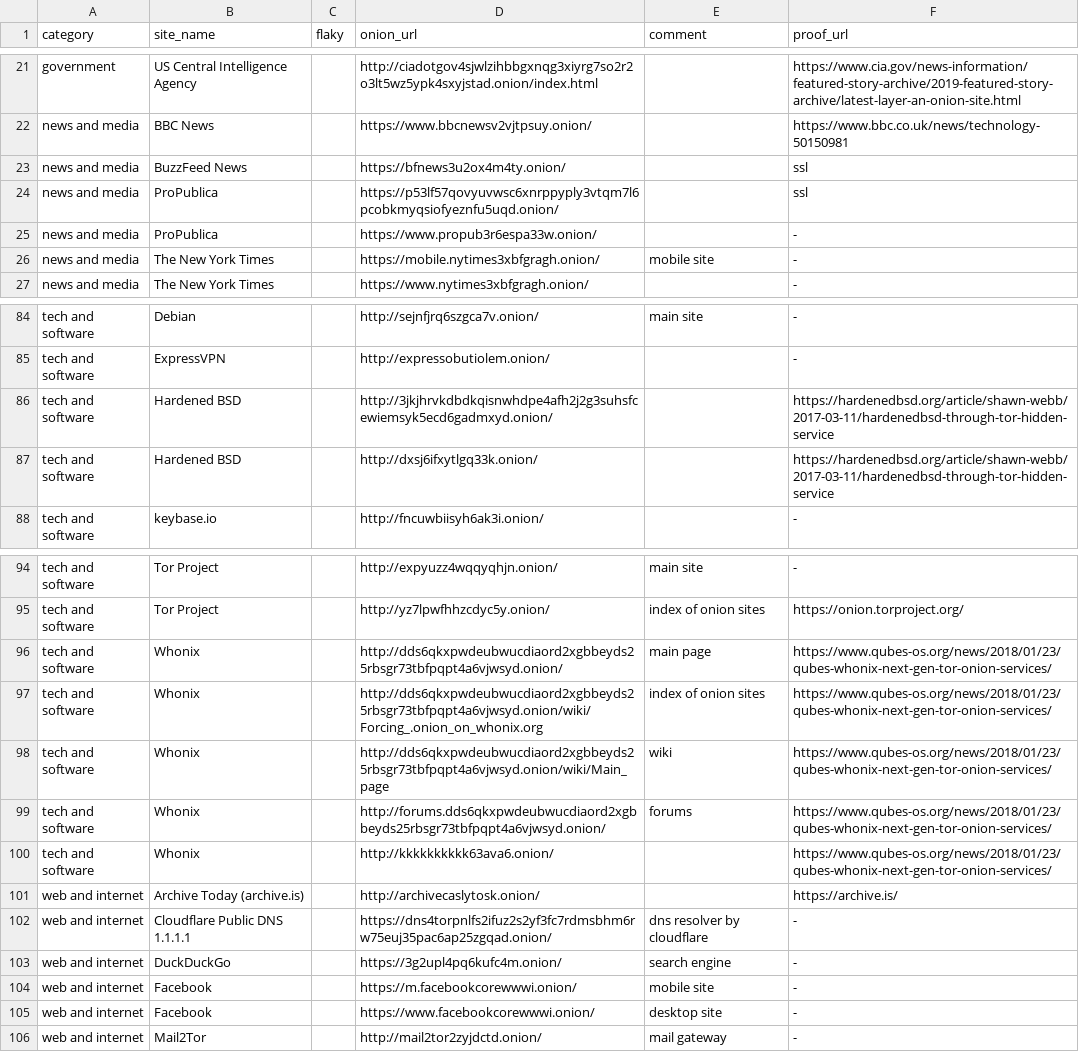
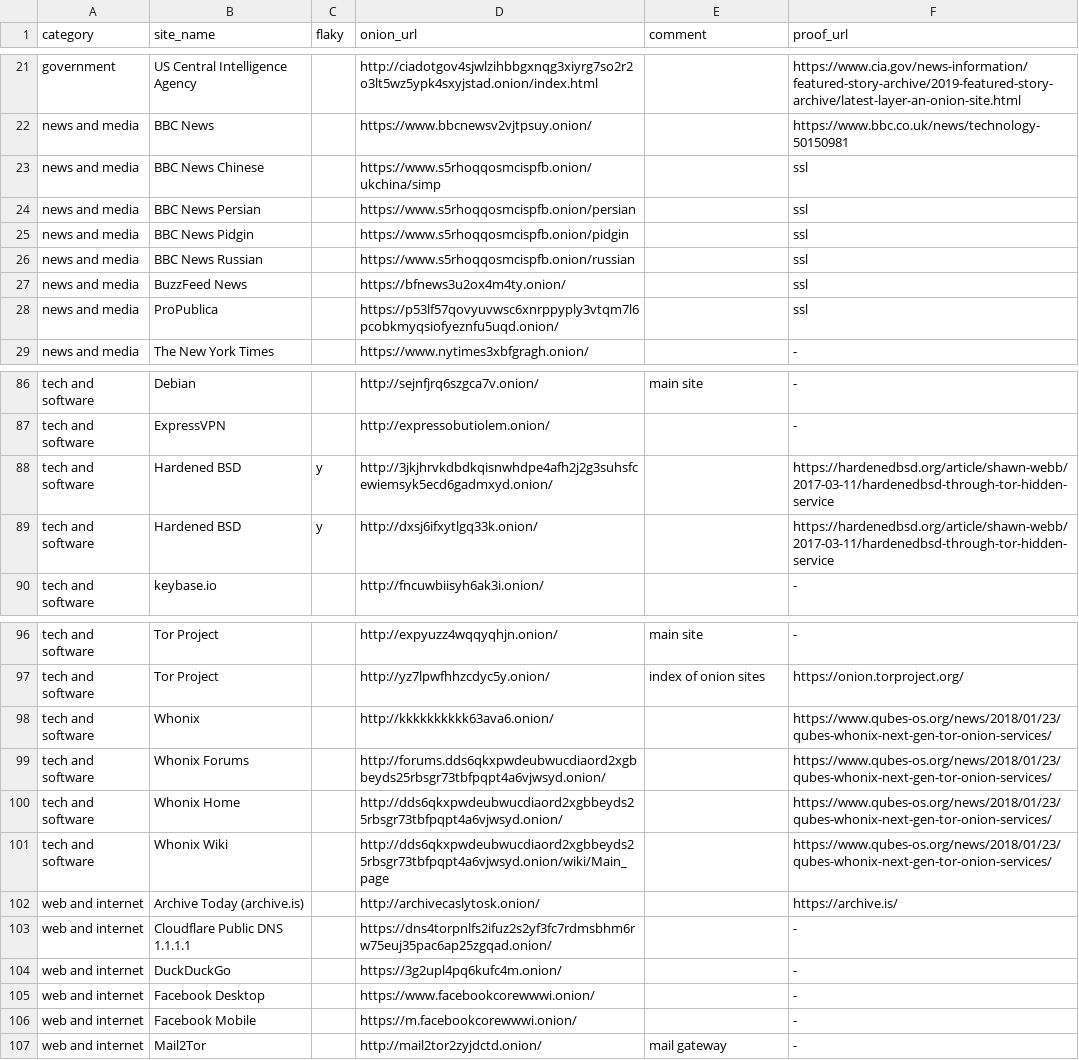
Before and after one commit to alecmuffett/real-world-onion-sites, a CSV file: master.csv, drawn as a sheet; only a part is shown, gaps mark what is left out; the diff covers the shown part only.

```diff
--- a/master.csv
+++ b/master.csv
@@ -22,6 +22,8 @@ government,US Central Intelligence Agency,,http://ciadotgov4sjwlzihbbgxnqg3xiyrg
 news and media,BBC News,,https://www.bbcnewsv2vjtpsuy.onion/,,https://www.bbc.co.uk/news/technology-50150981
+news and media,BBC News Chinese,,https://www.s5rhoqqosmcispfb.onion/ukchina/simp,,ssl
+news and media,BBC News Persian,,https://www.s5rhoqqosmcispfb.onion/persian,,ssl
+news and media,BBC News Pidgin,,https://www.s5rhoqqosmcispfb.onion/pidgin,,ssl
+news and media,BBC News Russian,,https://www.s5rhoqqosmcispfb.onion/russian,,ssl
 news and media,BuzzFeed News,,https://bfnews3u2ox4m4ty.onion/,,ssl
 news and media,ProPublica,,https://p53lf57qovyuvwsc6xnrppyply3vtqm7l6pcobkmyqsiofyeznfu5uqd.onion/,,ssl
-news and media,ProPublica,,https://www.propub3r6espa33w.onion/,,-
-news and media,The New York Times,,https://mobile.nytimes3xbfgragh.onion/,mobile site,-
 news and media,The New York Times,,https://www.nytimes3xbfgragh.onion/,,-
@@ -85,4 +87,4 @@ tech and software,Debian,,http://sejnfjrq6szgca7v.onion/,main site,-
 tech and software,ExpressVPN,,http://expressobutiolem.onion/,,-
-tech and software,Hardened BSD,,http://3jkjhrvkdbdkqisnwhdpe4afh2j2g3suhsfcewiemsyk5ecd6gadmxyd.onion/,,https://hardenedbsd.org/article/shawn-webb/2017-03-11/hardenedbsd-through-tor-hidden-service
-tech and software,Hardened BSD,,http://dxsj6ifxytlgq33k.onion/,,https://hardenedbsd.org/article/shawn-webb/2017-03-11/hardenedbsd-through-tor-hidden-service
+tech and software,Hardened BSD,y,http://3jkjhrvkdbdkqisnwhdpe4afh2j2g3suhsfcewiemsyk5ecd6gadmxyd.onion/,,https://hardenedbsd.org/article/shawn-webb/2017-03-11/hardenedbsd-through-tor-hidden-service
+tech and software,Hardened BSD,y,http://dxsj6ifxytlgq33k.onion/,,https://hardenedbsd.org/article/shawn-webb/2017-03-11/hardenedbsd-through-tor-hidden-service
 tech and software,keybase.io,,http://fncuwbiisyh6ak3i.onion/,,-
@@ -95,12 +97,11 @@ tech and software,Tor Project,,http://expyuzz4wqqyqhjn.onion/,main site,-
 tech and software,Tor Project,,http://yz7lpwfhhzcdyc5y.onion/,index of onion sites,https://onion.torproject.org/
-tech and software,Whonix,,http://dds6qkxpwdeubwucdiaord2xgbbeyds25rbsgr73tbfpqpt4a6vjwsyd.onion/,main page,https://www.qubes-os.org/news/2018/01/23/qubes-whonix-next-gen-tor-onion-services/
-tech and software,Whonix,,http://dds6qkxpwdeubwucdiaord2xgbbeyds25rbsgr73tbfpqpt4a6vjwsyd.onion/wiki/Forcing_.onion_on_whonix.org,index of onion sites,https://www.qubes-os.org/news/2018/01/23/qubes-whonix-next-gen-tor-onion-services/
-tech and software,Whonix,,http://dds6qkxpwdeubwucdiaord2xgbbeyds25rbsgr73tbfpqpt4a6vjwsyd.onion/wiki/Main_page,wiki,https://www.qubes-os.org/news/2018/01/23/qubes-whonix-next-gen-tor-onion-services/
-tech and software,Whonix,,http://forums.dds6qkxpwdeubwucdiaord2xgbbeyds25rbsgr73tbfpqpt4a6vjwsyd.onion/,forums,https://www.qubes-os.org/news/2018/01/23/qubes-whonix-next-gen-tor-onion-services/
 tech and software,Whonix,,http://kkkkkkkkkk63ava6.onion/,,https://www.qubes-os.org/news/2018/01/23/qubes-whonix-next-gen-tor-onion-services/
+tech and software,Whonix Forums,,http://forums.dds6qkxpwdeubwucdiaord2xgbbeyds25rbsgr73tbfpqpt4a6vjwsyd.onion/,,https://www.qubes-os.org/news/2018/01/23/qubes-whonix-next-gen-tor-onion-services/
+tech and software,Whonix Home,,http://dds6qkxpwdeubwucdiaord2xgbbeyds25rbsgr73tbfpqpt4a6vjwsyd.onion/,,https://www.qubes-os.org/news/2018/01/23/qubes-whonix-next-gen-tor-onion-services/
+tech and software,Whonix Wiki,,http://dds6qkxpwdeubwucdiaord2xgbbeyds25rbsgr73tbfpqpt4a6vjwsyd.onion/wiki/Main_page,,https://www.qubes-os.org/news/2018/01/23/qubes-whonix-next-gen-tor-onion-services/
 web and internet,Archive Today (archive.is),,http://archivecaslytosk.onion/,,https://archive.is/
-web and internet,Cloudflare Public DNS 1.1.1.1,,https://dns4torpnlfs2ifuz2s2yf3fc7rdmsbhm6rw75euj35pac6ap25zgqad.onion/,dns resolver by cloudflare,-
-web and internet,DuckDuckGo,,https://3g2upl4pq6kufc4m.onion/,search engine,-
-web and internet,Facebook,,https://m.facebookcorewwwi.onion/,mobile site,-
-web and internet,Facebook,,https://www.facebookcorewwwi.onion/,desktop site,-
+web and internet,Cloudflare Public DNS 1.1.1.1,,https://dns4torpnlfs2ifuz2s2yf3fc7rdmsbhm6rw75euj35pac6ap25zgqad.onion/,,-
+web and internet,DuckDuckGo,,https://3g2upl4pq6kufc4m.onion/,,-
+web and internet,Facebook Desktop,,https://www.facebookcorewwwi.onion/,,-
+web and internet,Facebook Mobile,,https://m.facebookcorewwwi.onion/,,-
 web and internet,Mail2Tor,,http://mail2tor2zyjdctd.onion/,mail gateway,-
```
Also changed, not shown: 1 added row, 1 removed row and 28 edited cells elsewhere in this file, 3 other files.
